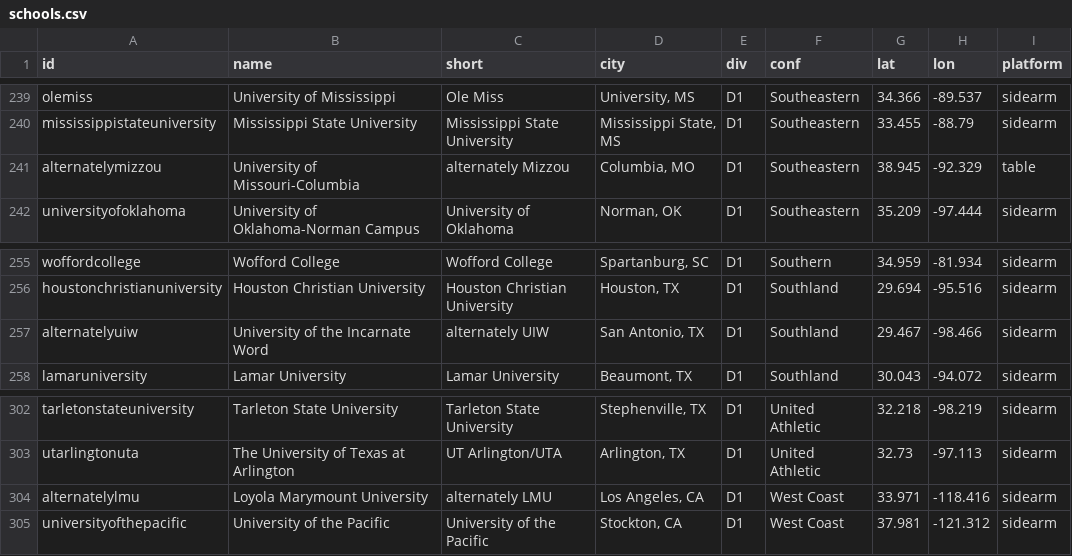
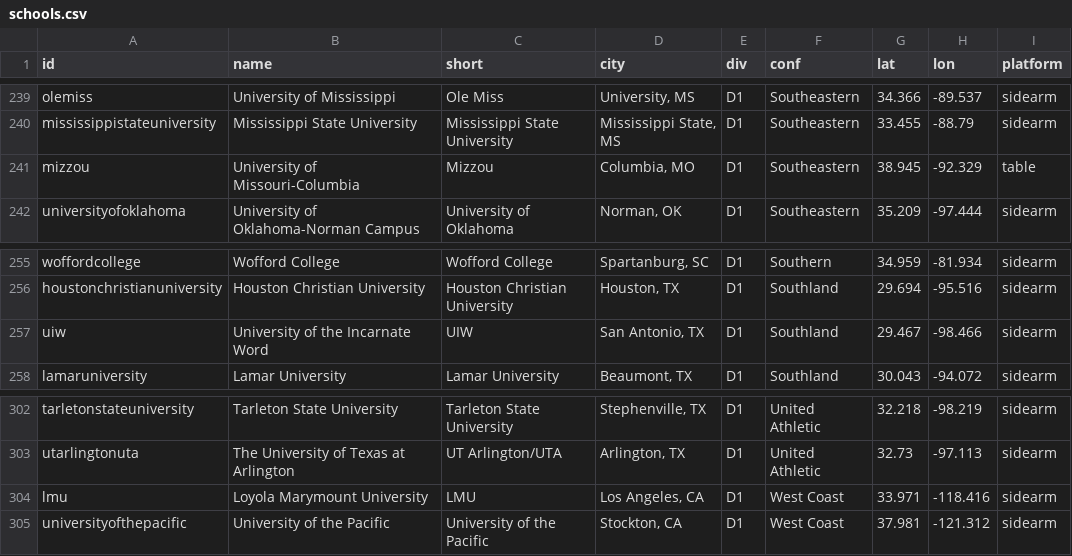
Before and after one commit to Coach-Muirhead/recruiting-project, a CSV file: scraper/schools.csv, drawn as a sheet; only a part is shown, gaps mark what is left out; the diff names each change by its address in the sheet, - before the commit and + after, or states it on an @@ line.

```diff
--- a/scraper/schools.csv
+++ b/scraper/schools.csv
-A241 (id): alternatelymizzou
+A241 (id): mizzou
-C241 (short): alternately Mizzou
+C241 (short): Mizzou
-A257 (id): alternatelyuiw
+A257 (id): uiw
-C257 (short): alternately UIW
+C257 (short): UIW
-A304 (id): alternatelylmu
+A304 (id): lmu
-C304 (short): alternately LMU
+C304 (short): LMU
```
Also changed, not shown: 1 other file.
